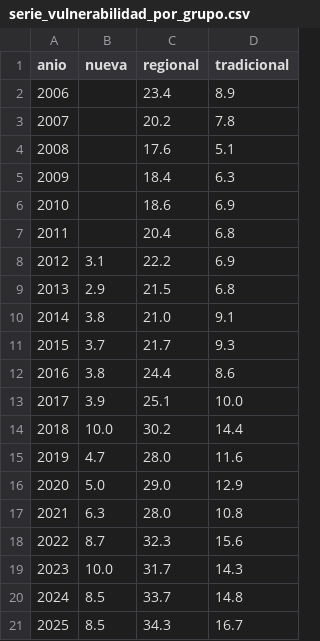
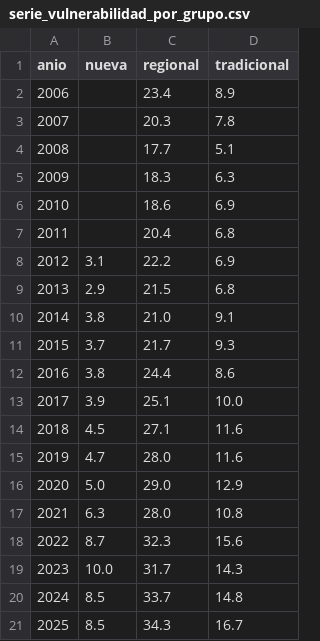
Before and after one commit to vicenteiglesiasl-hub/Proyecto-Educacion-MPP, a CSV file: results/serie_vulnerabilidad_por_grupo.csv, drawn as a sheet.

```diff
--- a/results/serie_vulnerabilidad_por_grupo.csv
+++ b/results/serie_vulnerabilidad_por_grupo.csv
@@ -2,5 +2,5 @@ anio,nueva,regional,tradicional
 2006,,23.4,8.9
-2007,,20.2,7.8
-2008,,17.6,5.1
-2009,,18.4,6.3
+2007,,20.3,7.8
+2008,,17.7,5.1
+2009,,18.3,6.3
 2010,,18.6,6.9
@@ -13,3 +13,3 @@ anio,nueva,regional,tradicional
 2017,3.9,25.1,10.0
-2018,10.0,30.2,14.4
+2018,4.5,27.1,11.6
 2019,4.7,28.0,11.6
```
Also changed, not shown: results/cortes_40.csv, results/emblematicos_vulnerabilidad.csv, 2 other files.
